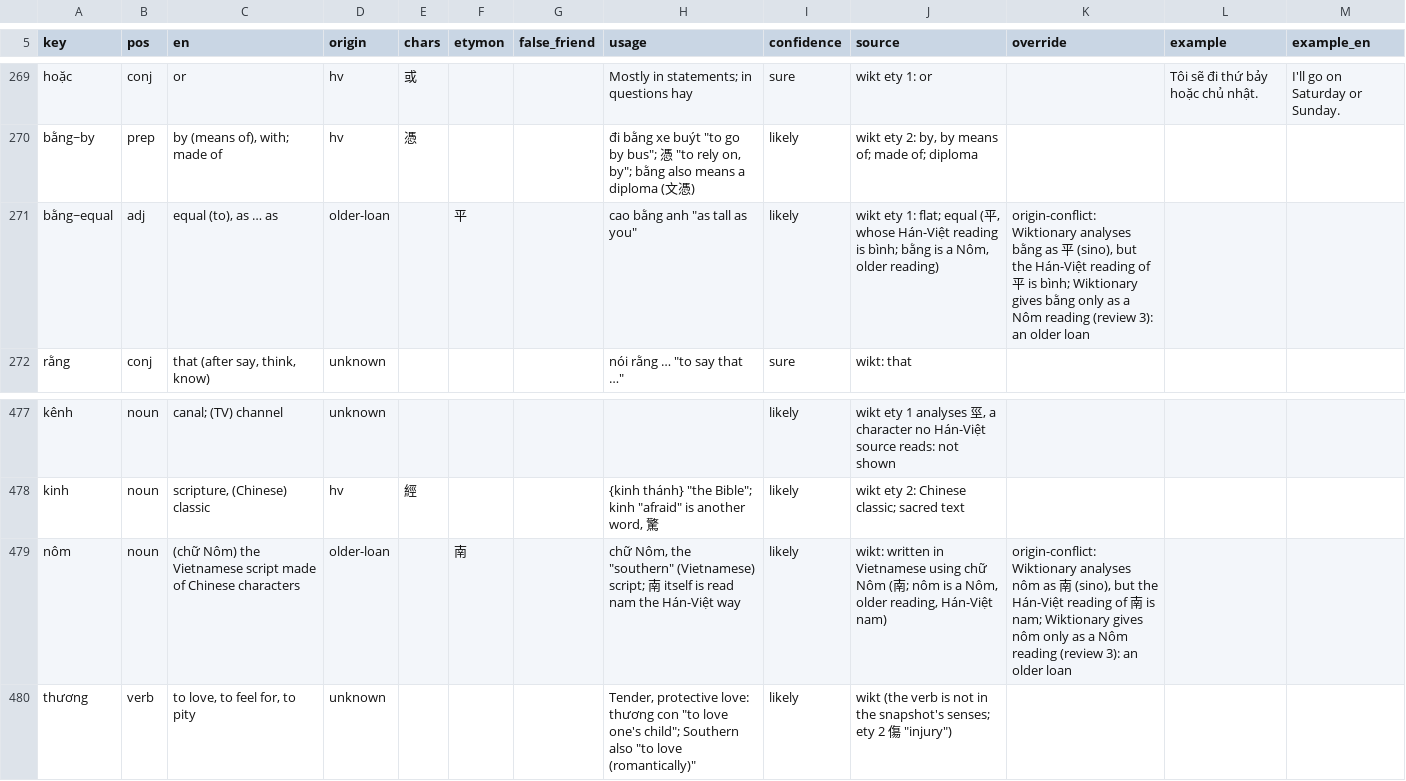
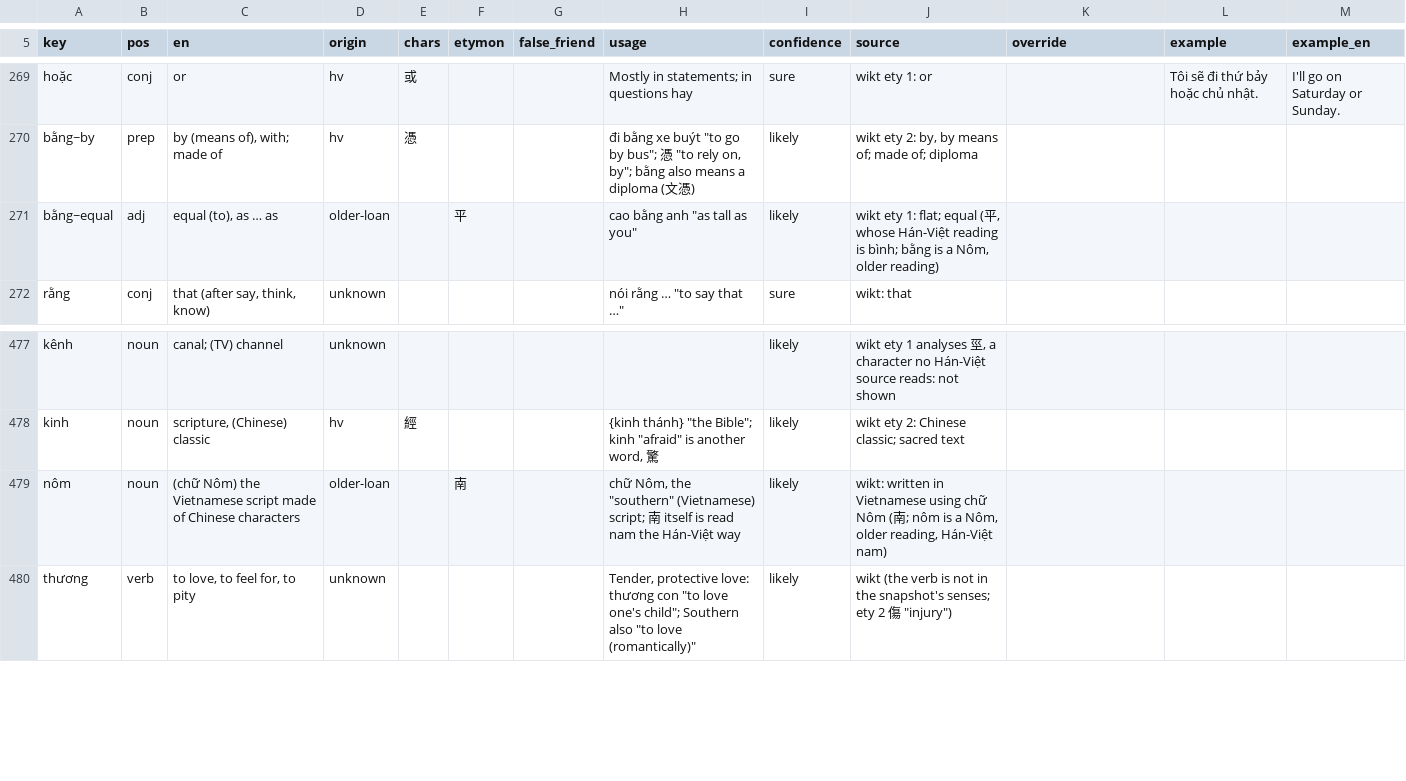
Before and after one commit to tbrapor-arch/tusach, a TSV file: course/lexicon.tsv, drawn as a sheet; only a part is shown, gaps mark what is left out.

```diff
--- a/course/lexicon.tsv
+++ b/course/lexicon.tsv
@@ -270,3 +270,3 @@ hoặc	conj	or	hv	或			Mostly in statements; in questions hay	sure	wikt ety 1:
 bằng~by	prep	by (means of), with; made of	hv	憑			đi bằng xe buýt "to go by bus"; 憑 "to rely on, by"; bằng also means a diploma (文憑)	likely	wikt ety 2: by, by means of; made of; diploma			
-bằng~equal	adj	equal (to), as … as	older-loan		平		cao bằng anh "as tall as you"	likely	wikt ety 1: flat; equal (平, whose Hán-Việt reading is bình; bằng is a Nôm, older reading)	origin-conflict: Wiktionary analyses bằng as 平 (sino), but the Hán-Việt reading of 平 is bình; Wiktionary gives bằng only as a Nôm reading (review 3): an older loan		
+bằng~equal	adj	equal (to), as … as	older-loan		平		cao bằng anh "as tall as you"	likely	wikt ety 1: flat; equal (平, whose Hán-Việt reading is bình; bằng is a Nôm, older reading)			
 rằng	conj	that (after say, think, know)	unknown				nói rằng … "to say that …"	sure	wikt: that			
@@ -478,3 +478,3 @@ kênh	noun	canal; (TV) channel	unknown					likely	wikt ety 1 analyses 巠, a cha
 kinh	noun	scripture, (Chinese) classic	hv	經			{kinh thánh} "the Bible"; kinh "afraid" is another word, 驚	likely	wikt ety 2: Chinese classic; sacred text			
-nôm	noun	(chữ Nôm) the Vietnamese script made of Chinese characters	older-loan		南		chữ Nôm, the "southern" (Vietnamese) script; 南 itself is read nam the Hán-Việt way	likely	wikt: written in Vietnamese using chữ Nôm (南; nôm is a Nôm, older reading, Hán-Việt nam)	origin-conflict: Wiktionary analyses nôm as 南 (sino), but the Hán-Việt reading of 南 is nam; Wiktionary gives nôm only as a Nôm reading (review 3): an older loan		
+nôm	noun	(chữ Nôm) the Vietnamese script made of Chinese characters	older-loan		南		chữ Nôm, the "southern" (Vietnamese) script; 南 itself is read nam the Hán-Việt way	likely	wikt: written in Vietnamese using chữ Nôm (南; nôm is a Nôm, older reading, Hán-Việt nam)			
 thương	verb	to love, to feel for, to pity	unknown				Tender, protective love: thương con "to love one's child"; Southern also "to love (romantically)"	likely	wikt (the verb is not in the snapshot's senses; ety 2 傷 "injury")			
```
Also changed, not shown: 3 other files.
